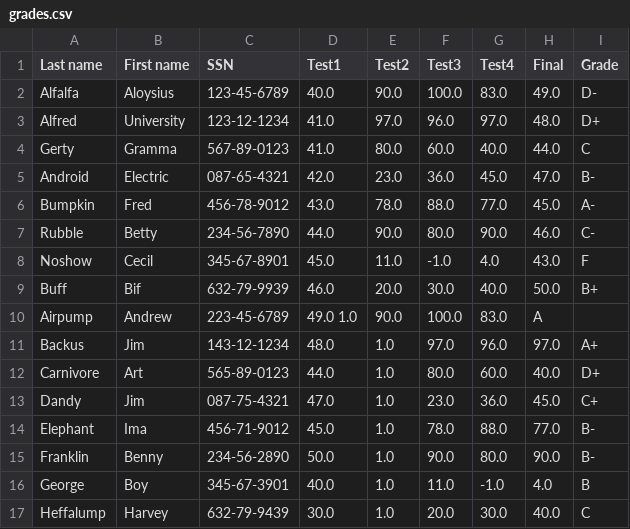
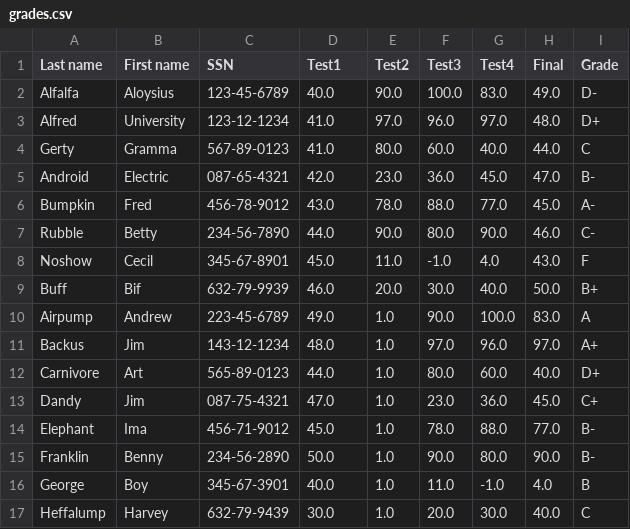
Before and after one commit to cagBRT/Intro-to-Programming-with-Python, a CSV file: c7-content/grades.csv, drawn as a sheet.

Commit message:
Update grades.csv

```diff
--- a/c7-content/grades.csv
+++ b/c7-content/grades.csv
@@ -9,3 +9,3 @@
 "Buff",      "Bif",        "632-79-9939", 46.0,    20.0,    30.0,    40.0,    50.0,   "B+"
-"Airpump",   "Andrew",     "223-45-6789", 49.0      1.0,    90.0,   100.0,    83.0,   "A"
+"Airpump",   "Andrew",     "223-45-6789", 49.0,     1.0,    90.0,   100.0,    83.0,   "A"
 "Backus",    "Jim",        "143-12-1234", 48.0,     1.0,    97.0,    96.0,    97.0,   "A+"
```
